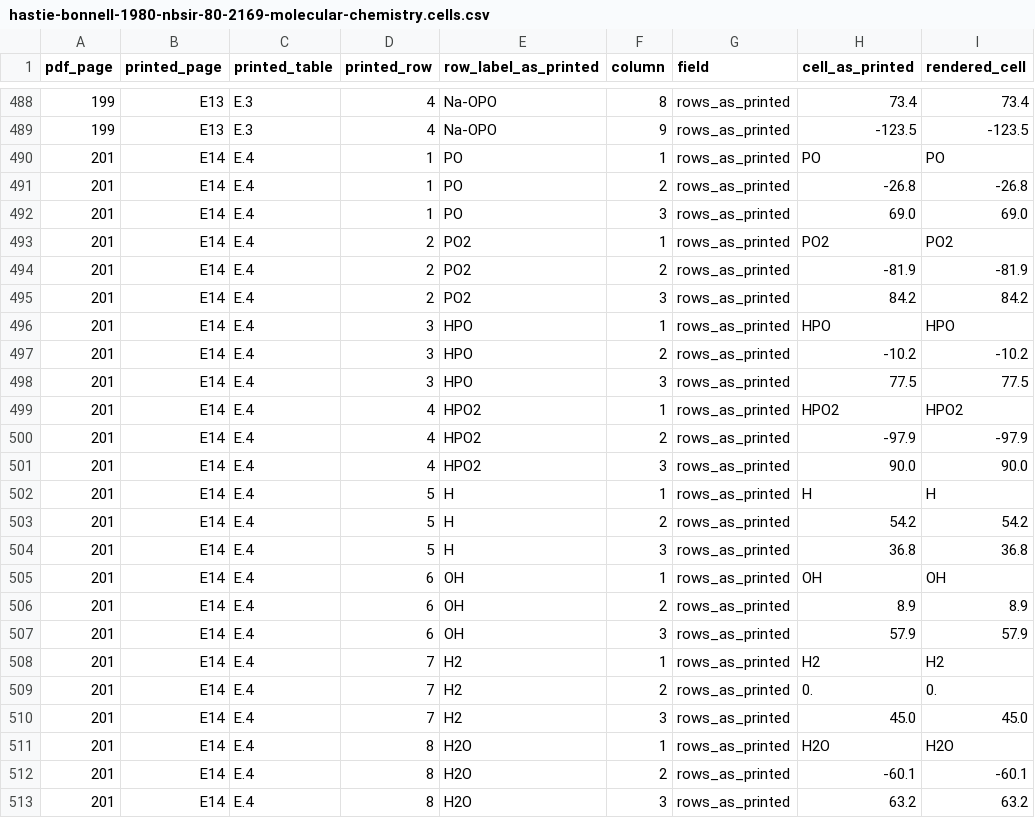
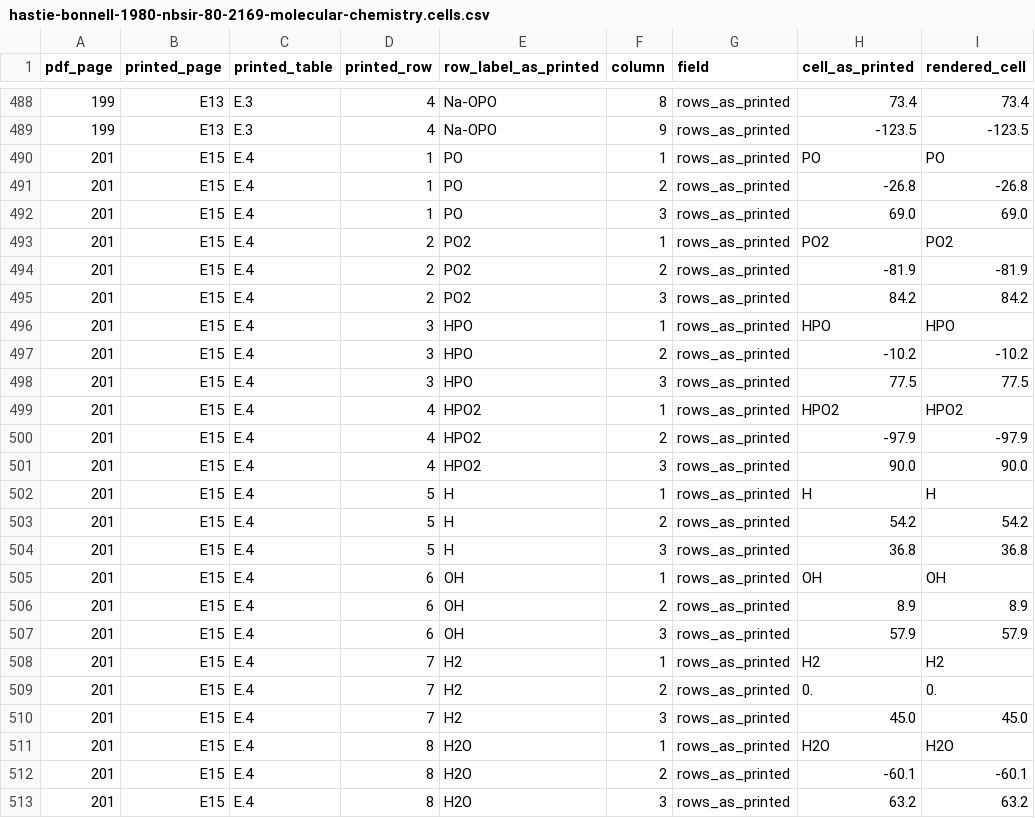
Before and after one commit to simonrowland/regolith-pyrolysis-simulator, a CSV file: data/literature/extracts/audits/hastie-bonnell-1980-nbsir-80-2169-molecular-chemistry.cells.csv, drawn as a sheet; only a part is shown, gaps mark what is left out; the diff names each change by its address in the sheet, - before the commit and + after, or states it on an @@ line.

Commit message:
fix: correct Hastie E4 printed folio

```diff
--- a/data/literature/extracts/audits/hastie-bonnell-1980-nbsir-80-2169-molecular-chemistry.cells.csv
+++ b/data/literature/extracts/audits/hastie-bonnell-1980-nbsir-80-2169-molecular-chemistry.cells.csv
-B490:B513 (printed_page): E14
+B490:B513 (printed_page): E15
```
Also changed, not shown: 3 other files.
